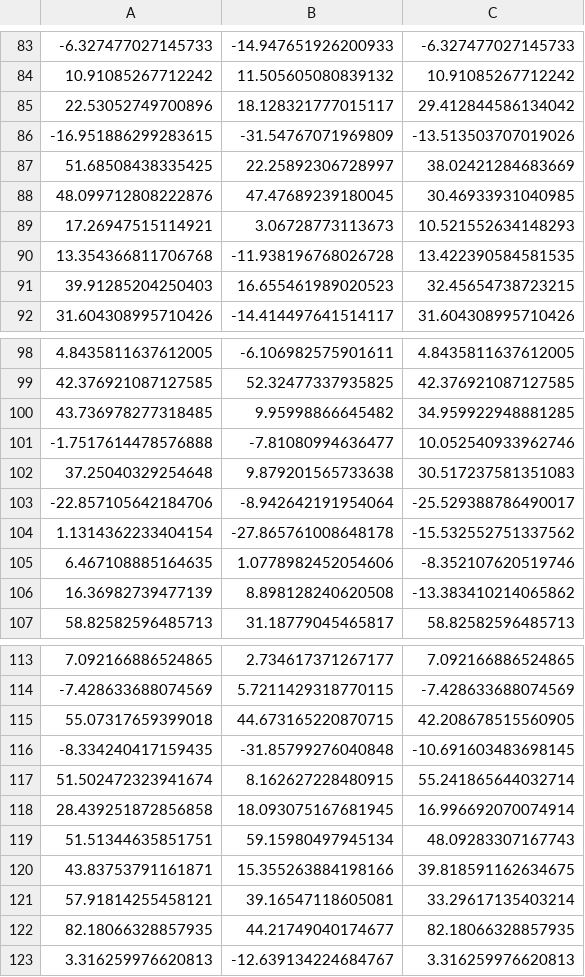
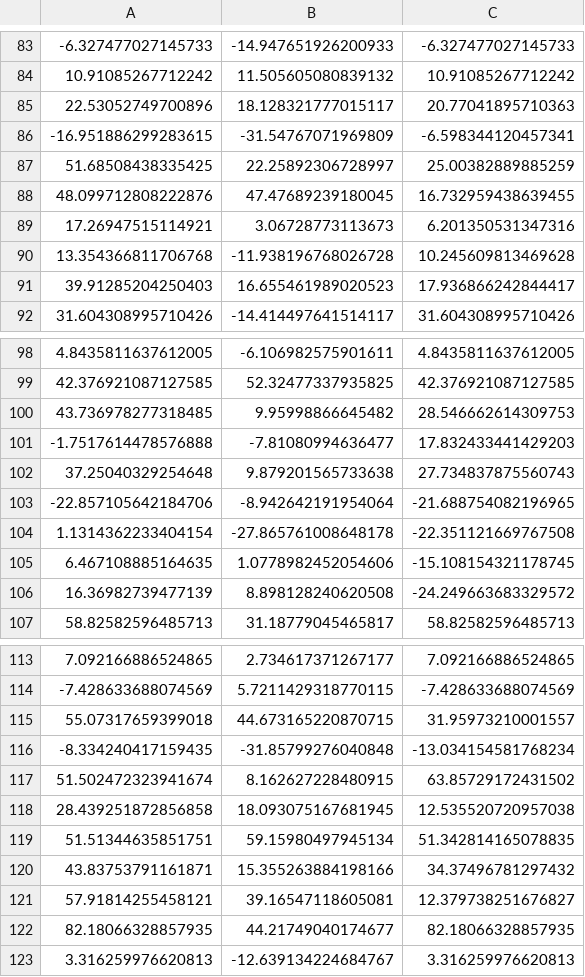
Before and after one commit to braydentang1/NHLPlayoffs, a CSV file: data/processed/2006-2019_elo-ratings.csv (was data/processed/2008-2019_elo-ratings.csv), drawn as a sheet; only a part is shown, gaps mark what is left out; the diff covers the shown part only; the diff names each change by its address in the sheet, - before the commit and + after, or states it on an @@ line.

```diff
--- a/data/processed/2008-2019_elo-ratings.csv
+++ b/data/processed/2006-2019_elo-ratings.csv
-C85: 29.412844586134042
+C85: 20.77041895710363
-C86: -13.513503707019026
+C86: -6.598344120457341
-C87: 38.02421284683669
+C87: 25.00382889885259
-C88: 30.46933931040985
+C88: 16.732959438639455
-C89: 10.521552634148293
+C89: 6.201350531347316
-C90: 13.422390584581535
+C90: 10.245609813469628
-C91: 32.45654738723215
+C91: 17.936866242844417
-C100: 34.959922948881285
+C100: 28.546662614309753
-C101: 10.052540933962746
+C101: 17.832433441429203
-C102: 30.517237581351083
+C102: 27.734837875560743
-C103: -25.529388786490017
+C103: -21.688754082196965
-C104: -15.532552751337562
+C104: -22.351121669767508
-C105: -8.352107620519746
+C105: -15.108154321178745
-C106: -13.383410214065862
+C106: -24.249663683329572
-C115: 42.208678515560905
+C115: 31.95973210001557
-C116: -10.691603483698145
+C116: -13.034154581768234
-C117: 55.241865644032714
+C117: 63.85729172431502
-C118: 16.996692070074914
+C118: 12.535520720957038
-C119: 48.09283307167743
+C119: 51.342814165078835
-C120: 39.818591162634675
+C120: 34.37496781297432
-C121: 33.29617135403214
+C121: 12.379738251676827
```
Also changed, not shown: 1 added row, 1 removed row and 63 edited cells elsewhere in this file, data/processed/2006-2019_oddsportal.csv, data/processed/2006-2019_puck-on-net_last20.csv, 40 other files.
